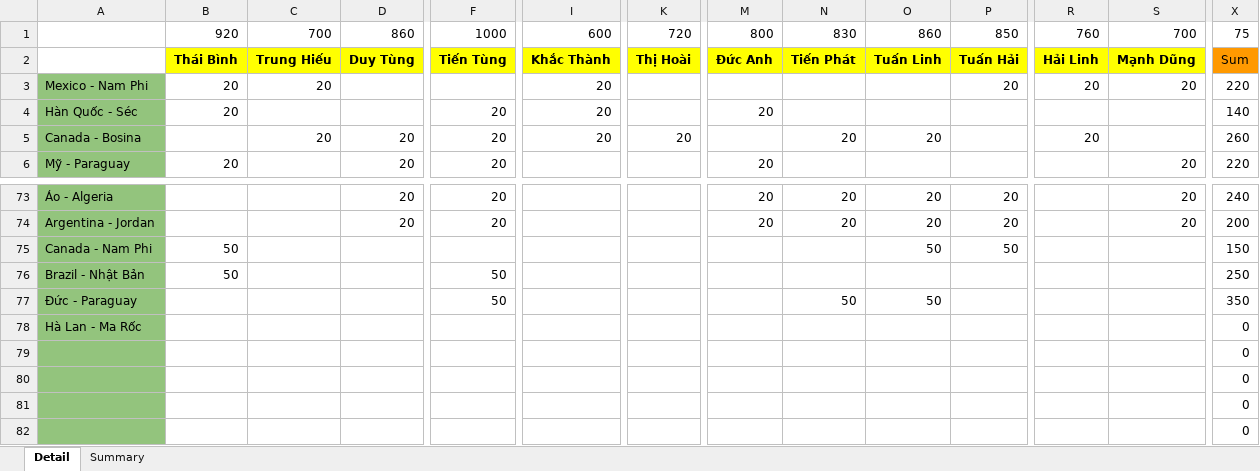
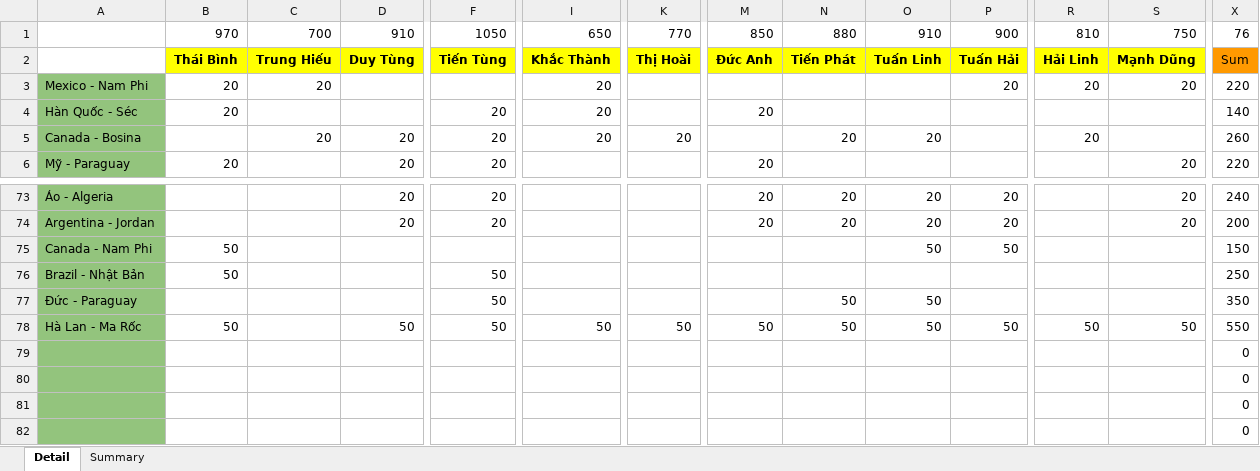
Before and after one commit to Lucifer-02/wc, an Excel workbook: wc.xlsx, sheet Detail, drawn as a sheet; only a part is shown, gaps mark what is left out; values as stored, in another font and other column widths than the file's, no borders; charts and pictures not drawn; removed rows and columns are numbered as before the commit, all else as after; rows hold the shown columns only; the diff names each change by its address in the sheet, - before the commit and + after, or states it on an @@ line.

Commit message:
update data

```diff
--- a/wc.xlsx (sheet Detail)
+++ b/wc.xlsx (sheet Detail)
-row 1:  | 920 | 700 | 860 | 1000 | 600 | 720 | 800 | 830 | 860 | 850 | 760 | 700 | 75
+row 1:  | 970 | 700 | 910 | 1050 | 650 | 770 | 850 | 880 | 910 | 900 | 810 | 750 | 76
-B78: (empty)
+B78: 50
-D78: (empty)
+D78: 50
-F78: (empty)
+F78: 50
-I78: (empty)
+I78: 50
-K78: (empty)
+K78: 50
-M78: (empty)
+M78: 50
-N78: (empty)
+N78: 50
-O78: (empty)
+O78: 50
-P78: (empty)
+P78: 50
-R78: (empty)
+R78: 50
-S78: (empty)
+S78: 50
-X78: 0
+X78: 550
```
Also changed, not shown: sheet Summary, 3 other files.
